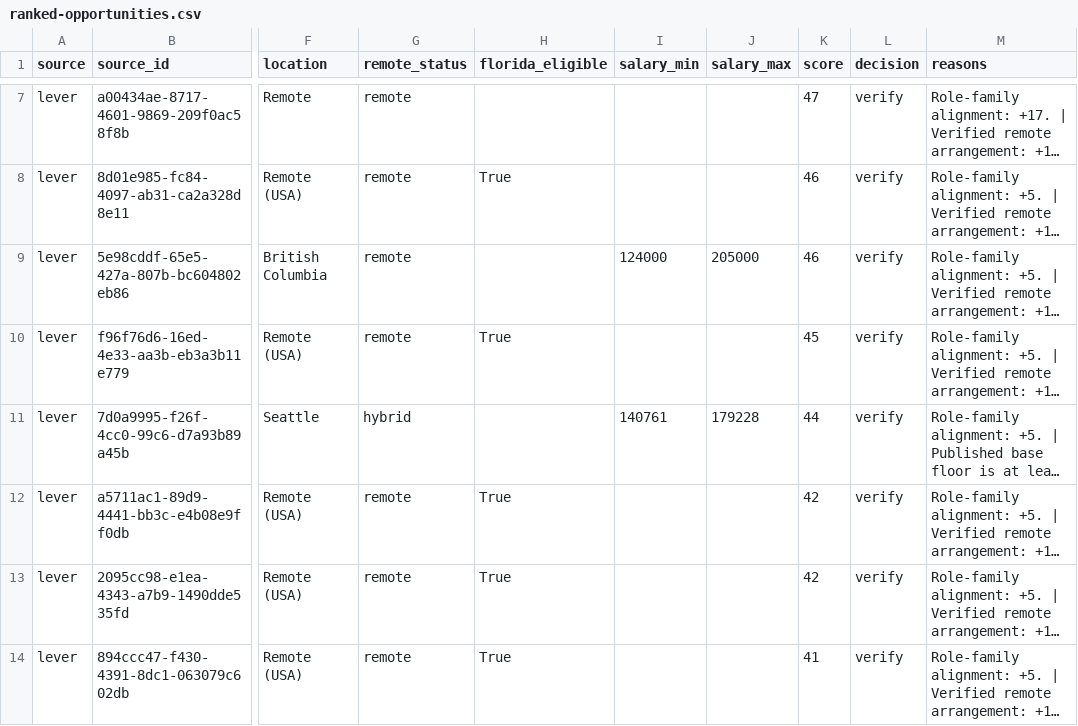
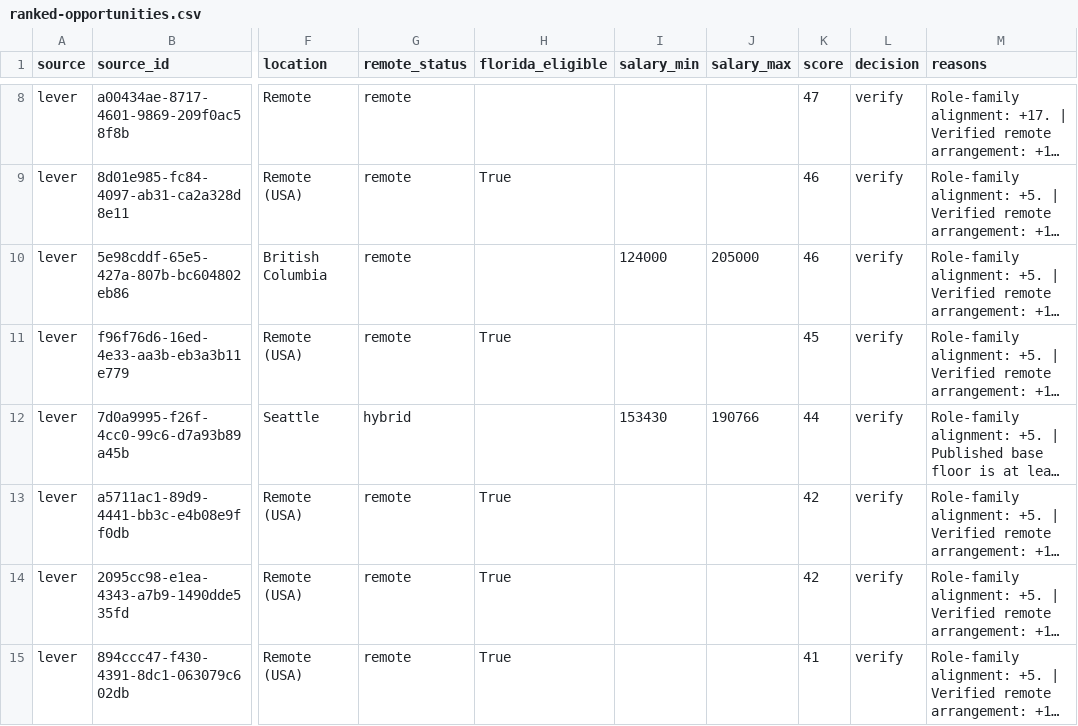
Before and after one commit to AudioJones-Dev/career-os, a CSV file: latest/ranked-opportunities.csv, drawn as a sheet; only a part is shown, gaps mark what is left out; long unchanged cells end in …; addresses are those after the commit; the diff covers the shown part only; the diff names each change by its address in the sheet, - before the commit and + after, or states it on an @@ line.

```diff
--- a/latest/ranked-opportunities.csv
+++ b/latest/ranked-opportunities.csv
-I12 (salary_min): 140761
+I12 (salary_min): 153430
-J12 (salary_max): 179228
+J12 (salary_max): 190766
```
Also changed, not shown: 5 added rows and 7 removed rows elsewhere in this file, latest/verification-results.csv, 1 other file.
